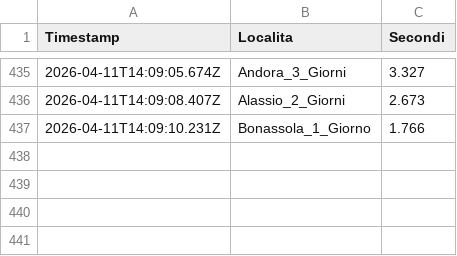
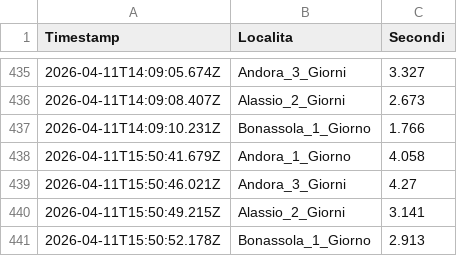
Before and after one commit to libeccioviaggi-lang/monitoraggio-gotomare, a CSV file: performance_log.csv, drawn as a sheet; only a part is shown, gaps mark what is left out.

```diff
--- a/performance_log.csv
+++ b/performance_log.csv
@@ -437 +437,5 @@ Timestamp,Localita,Secondi
 2026-04-11T14:09:10.231Z,Bonassola_1_Giorno,1.766
+2026-04-11T15:50:41.679Z,Andora_1_Giorno,4.058
+2026-04-11T15:50:46.021Z,Andora_3_Giorni,4.27
+2026-04-11T15:50:49.215Z,Alassio_2_Giorni,3.141
+2026-04-11T15:50:52.178Z,Bonassola_1_Giorno,2.913
```
